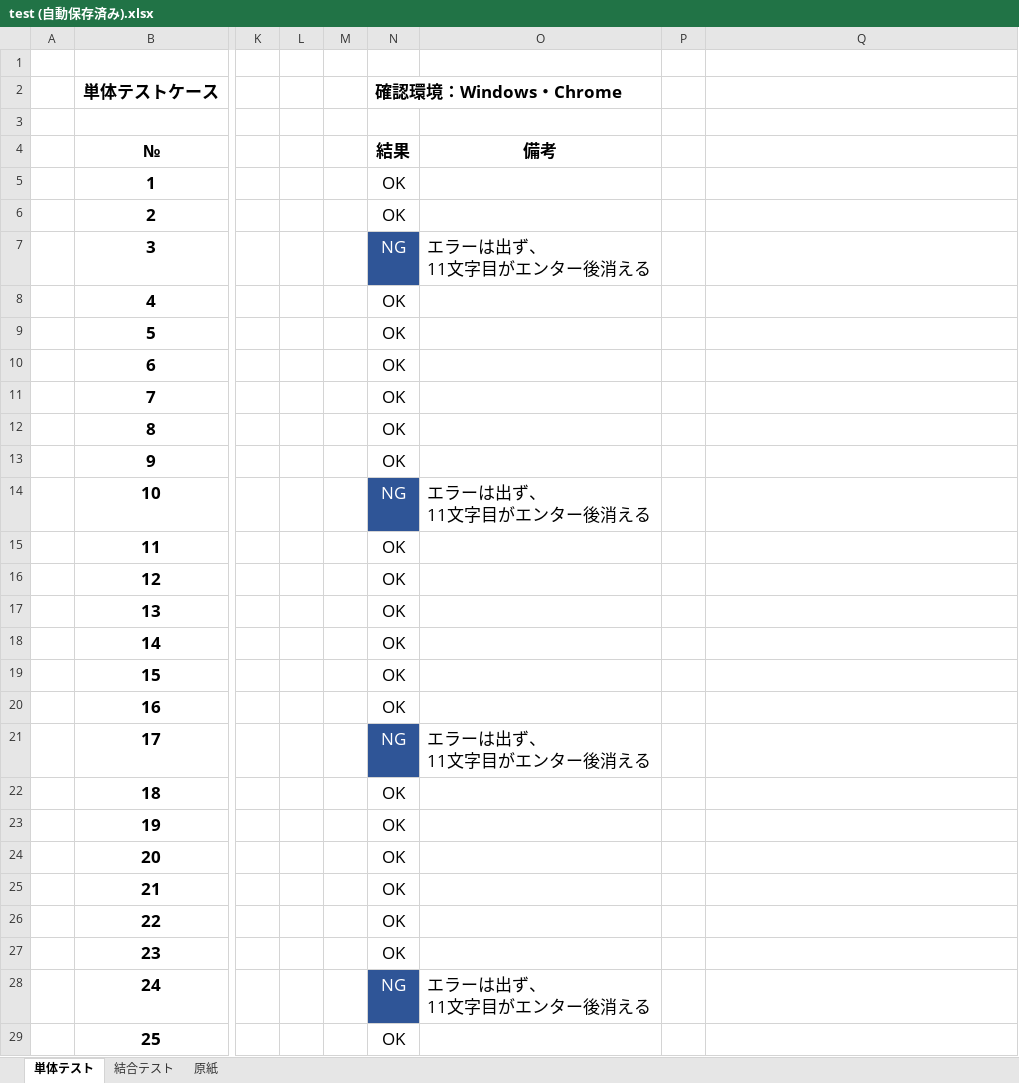
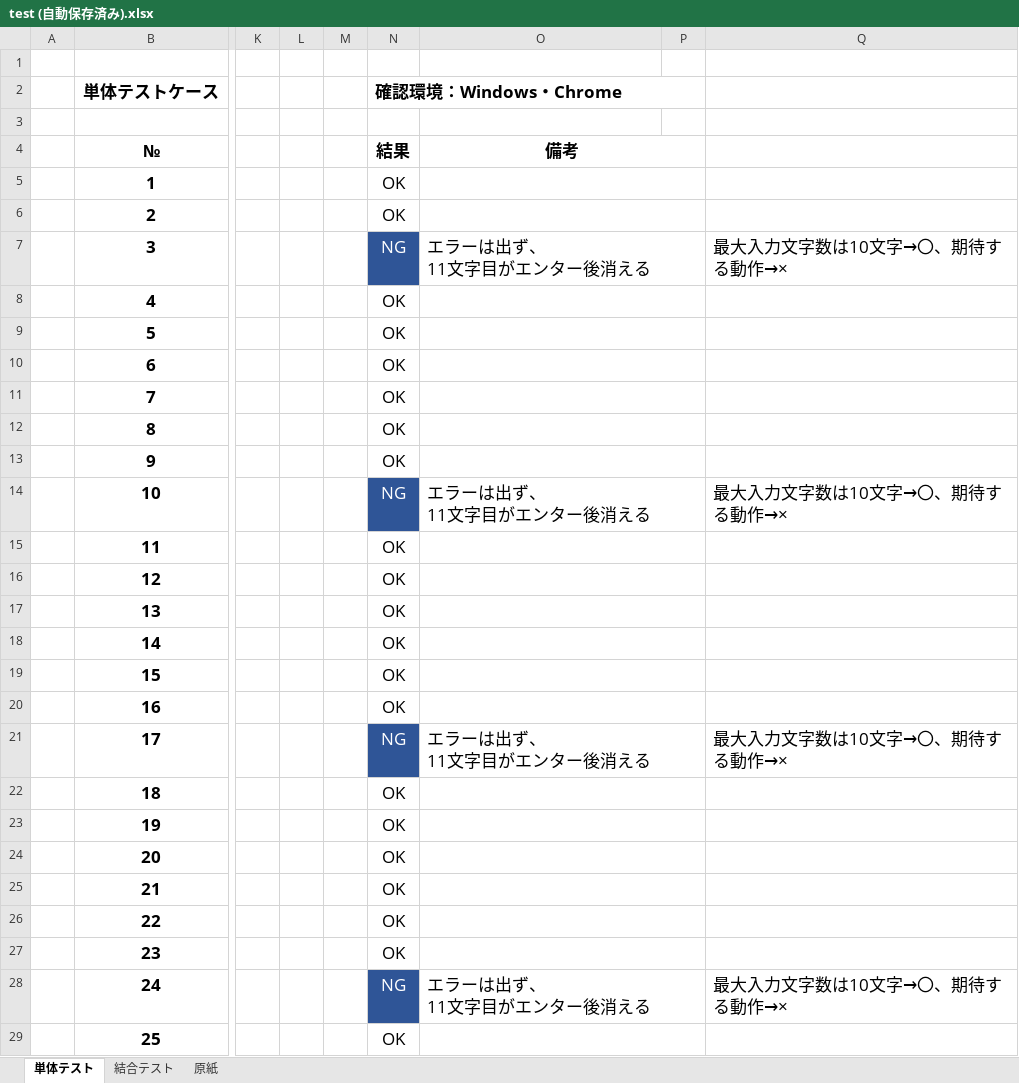
Before and after one commit to mk-050/regist_test, an Excel workbook: test (自動保存済み).xlsx, sheet 単体テスト, drawn as a sheet; only a part is shown, gaps mark what is left out; values as stored, in another font and other column widths than the file's, no borders; the diff covers the shown part only; the diff names each change by its address in the sheet, - before the commit and + after, or states it on an @@ line.

Commit message:
テストケース編集

```diff
--- a/test (自動保存済み).xlsx (sheet 単体テスト)
+++ b/test (自動保存済み).xlsx (sheet 単体テスト)
-N2:O2 merged
+N2:P2 merged
+O4:P4 merged
+O5:P5 merged
+O6:P6 merged
+O7:P7 merged
-Q7: (empty)
+Q7: 最大入力文字数は10文字→〇、期待する動作→×
+O8:P8 merged
+O9:P9 merged
+O10:P10 merged
+O11:P11 merged
+O12:P12 merged
+O13:P13 merged
+O14:P14 merged
-Q14: (empty)
+Q14: 最大入力文字数は10文字→〇、期待する動作→×
+O15:P15 merged
+O16:P16 merged
+O17:P17 merged
+O18:P18 merged
+O19:P19 merged
+O20:P20 merged
+O21:P21 merged
-Q21: (empty)
+Q21: 最大入力文字数は10文字→〇、期待する動作→×
+O22:P22 merged
+O23:P23 merged
+O24:P24 merged
+O25:P25 merged
+O26:P26 merged
+O27:P27 merged
+O28:P28 merged
-Q28: (empty)
+Q28: 最大入力文字数は10文字→〇、期待する動作→×
+O29:P29 merged
```
Also changed, not shown: 15 edited cells, cell formats and merged cells elsewhere in this sheet.
